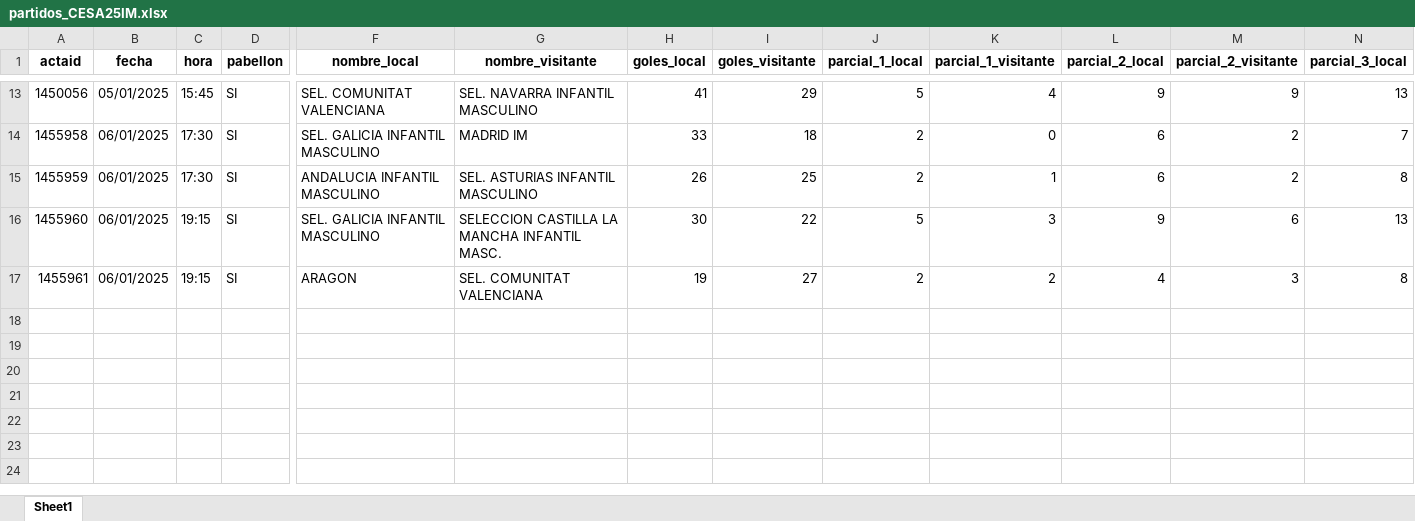
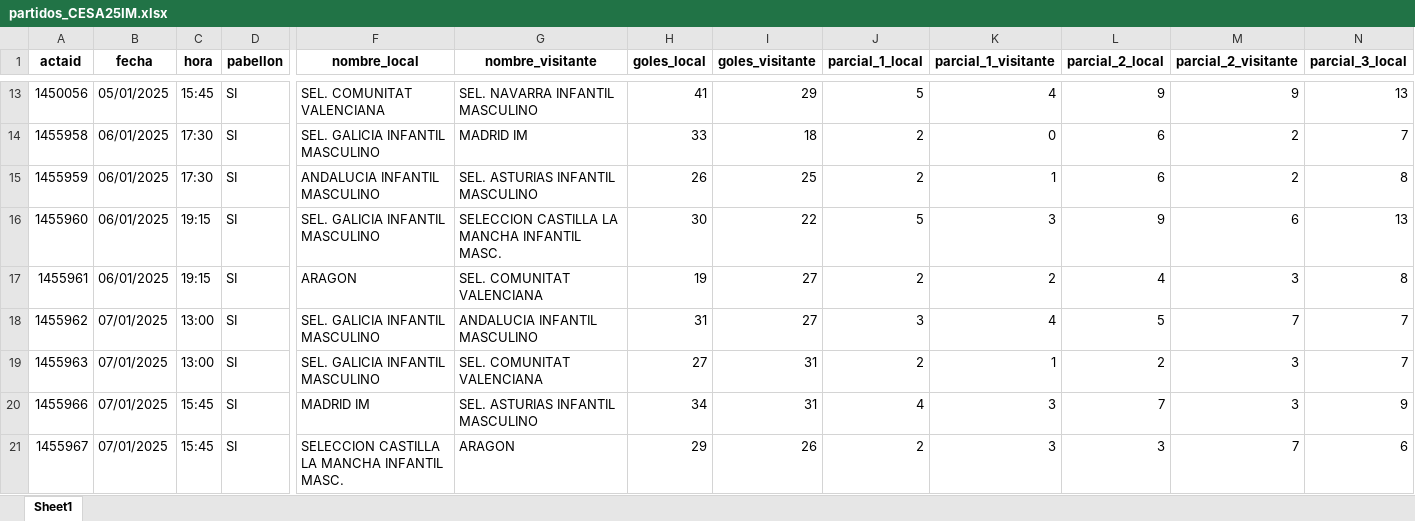
Before and after one commit to GF3000/AnalisisFranco-Dashboard, an Excel workbook: data/partidos/partidos_CESA25IM.xlsx, sheet Sheet1, drawn as a sheet; only a part is shown, gaps mark what is left out; values as stored, in another font and other column widths than the file's, no borders; rows hold the shown columns only; ↵ is a line break in a cell; the diff names each change by its address in the sheet, - before the commit and + after, or states it on an @@ line.

```diff
--- a/data/partidos/partidos_CESA25IM.xlsx (sheet Sheet1)
+++ b/data/partidos/partidos_CESA25IM.xlsx (sheet Sheet1)
+row 18: 1455962 | 07/01/2025 | 13:00 | SI | SEL. GALICIA INFANTIL MASCULINO | ANDALUCIA INFANTIL MASCULINO | 31 | 27 | 3 | 4 | 5 | 7 | 7
+row 19: 1455963 | 07/01/2025 | 13:00 | SI | SEL. GALICIA INFANTIL MASCULINO | SEL. COMUNITAT VALENCIANA | 27 | 31 | 2 | 1 | 2 | 3 | 7
+row 20: 1455966 | 07/01/2025 | 15:45 | SI | MADRID IM | SEL. ASTURIAS INFANTIL MASCULINO | 34 | 31 | 4 | 3 | 7 | 3 | 9
+row 21: 1455967 | 07/01/2025 | 15:45 | SI | SELECCION CASTILLA LA MANCHA INFANTIL ↵ MASC. | ARAGON | 29 | 26 | 2 | 3 | 3 | 7 | 6
```
Also changed, not shown: data/partidos/partidos_CESA25IF.xlsx.
